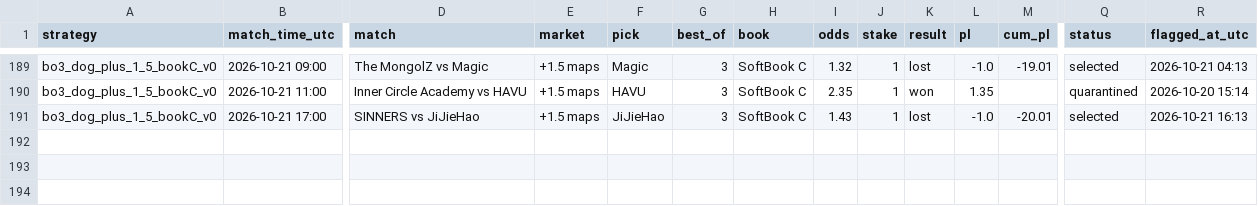
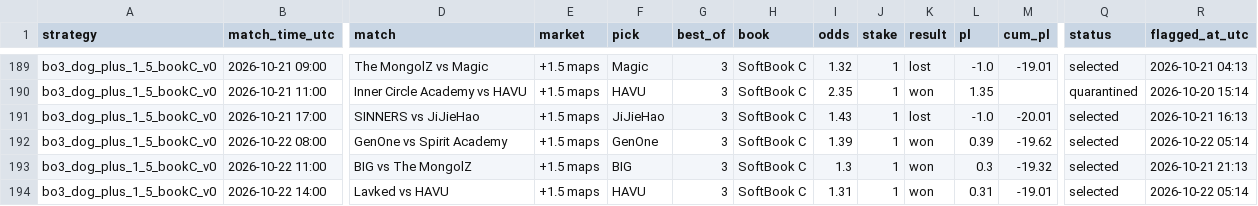
Before and after one commit to hyprcs/cs2hub, a CSV file: strategies/data/bo3_dog_plus_1_5_bookC_v0.csv, drawn as a sheet; only a part is shown, gaps mark what is left out; rows hold the shown columns only; the diff names each change by its address in the sheet, - before the commit and + after, or states it on an @@ line.

```diff
--- a/strategies/data/bo3_dog_plus_1_5_bookC_v0.csv
+++ b/strategies/data/bo3_dog_plus_1_5_bookC_v0.csv
+row 192: bo3_dog_plus_1_5_bookC_v0 | 2026-10-22 08:00 | GenOne vs Spirit Academy | +1.5 maps | GenOne | 3 | SoftBook C | 1.39 | 1 | won | 0.39 | -19.62 | selected | 2026-10-22 05:14
+row 193: bo3_dog_plus_1_5_bookC_v0 | 2026-10-22 11:00 | BIG vs The MongolZ | +1.5 maps | BIG | 3 | SoftBook C | 1.3 | 1 | won | 0.3 | -19.32 | selected | 2026-10-21 21:13
+row 194: bo3_dog_plus_1_5_bookC_v0 | 2026-10-22 14:00 | Lavked vs HAVU | +1.5 maps | HAVU | 3 | SoftBook C | 1.31 | 1 | won | 0.31 | -19.01 | selected | 2026-10-22 05:14
```
Also changed, not shown: strategies/data/bo3_dog_plus_1_5_v0.csv, strategies/data/bo3_fav_minus_1_5_bookC_v0.csv, 13 other files.
